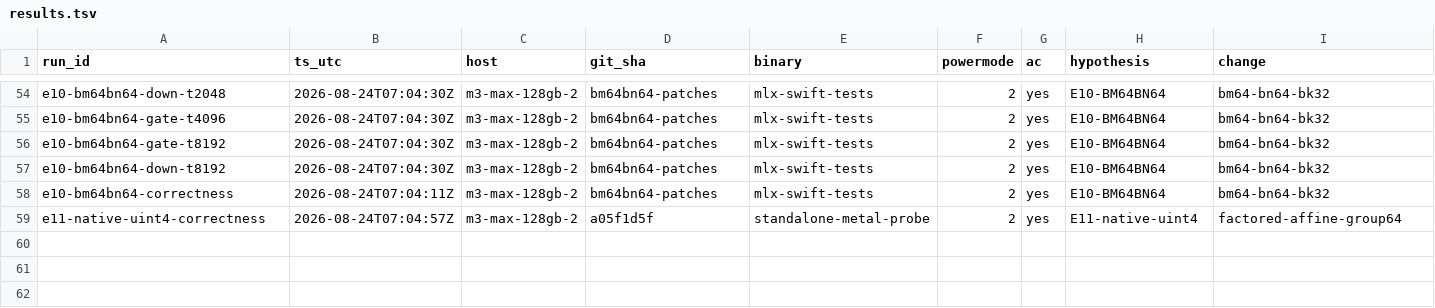
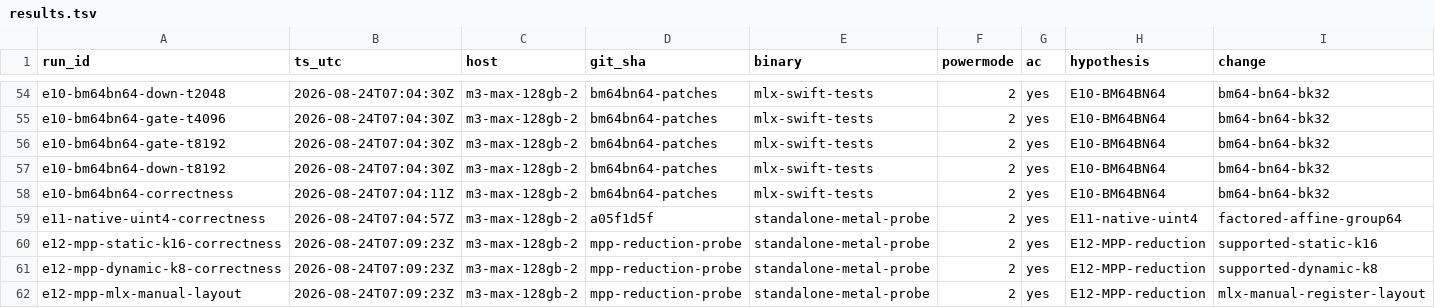
Before and after one commit to Layr-Labs/d-inference, a TSV file: research/qwen36-prefill/results.tsv, drawn as a sheet; only a part is shown, gaps mark what is left out; rows hold the shown columns only; the diff names each change by its address in the sheet, - before the commit and + after, or states it on an @@ line.

```diff
--- a/research/qwen36-prefill/results.tsv
+++ b/research/qwen36-prefill/results.tsv
+row 60: e12-mpp-static-k16-correctness | 2026-08-24T07:09:23Z | m3-max-128gb-2 | mpp-reduction-probe | standalone-metal-probe | 2 | yes | E12-MPP-reduction | supported-static-k16
+row 61: e12-mpp-dynamic-k8-correctness | 2026-08-24T07:09:23Z | m3-max-128gb-2 | mpp-reduction-probe | standalone-metal-probe | 2 | yes | E12-MPP-reduction | supported-dynamic-k8
+row 62: e12-mpp-mlx-manual-layout | 2026-08-24T07:09:23Z | m3-max-128gb-2 | mpp-reduction-probe | standalone-metal-probe | 2 | yes | E12-MPP-reduction | mlx-manual-register-layout
```
Also changed, not shown: 9 other files.
